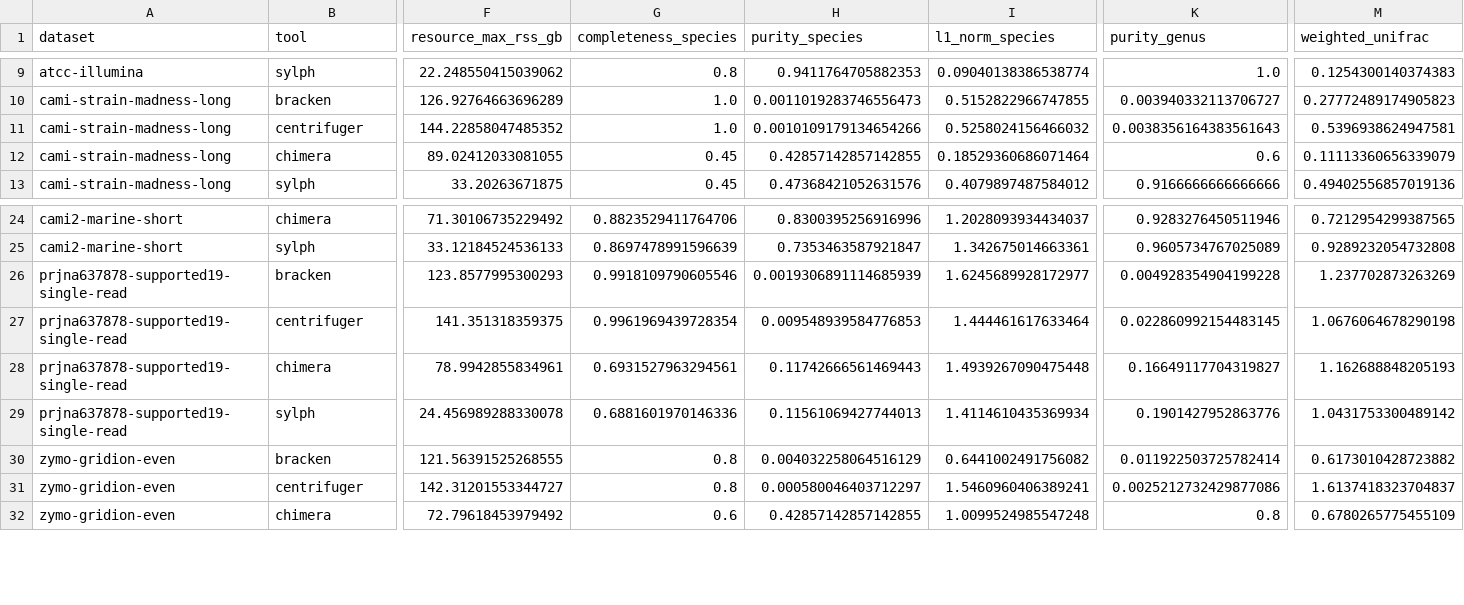
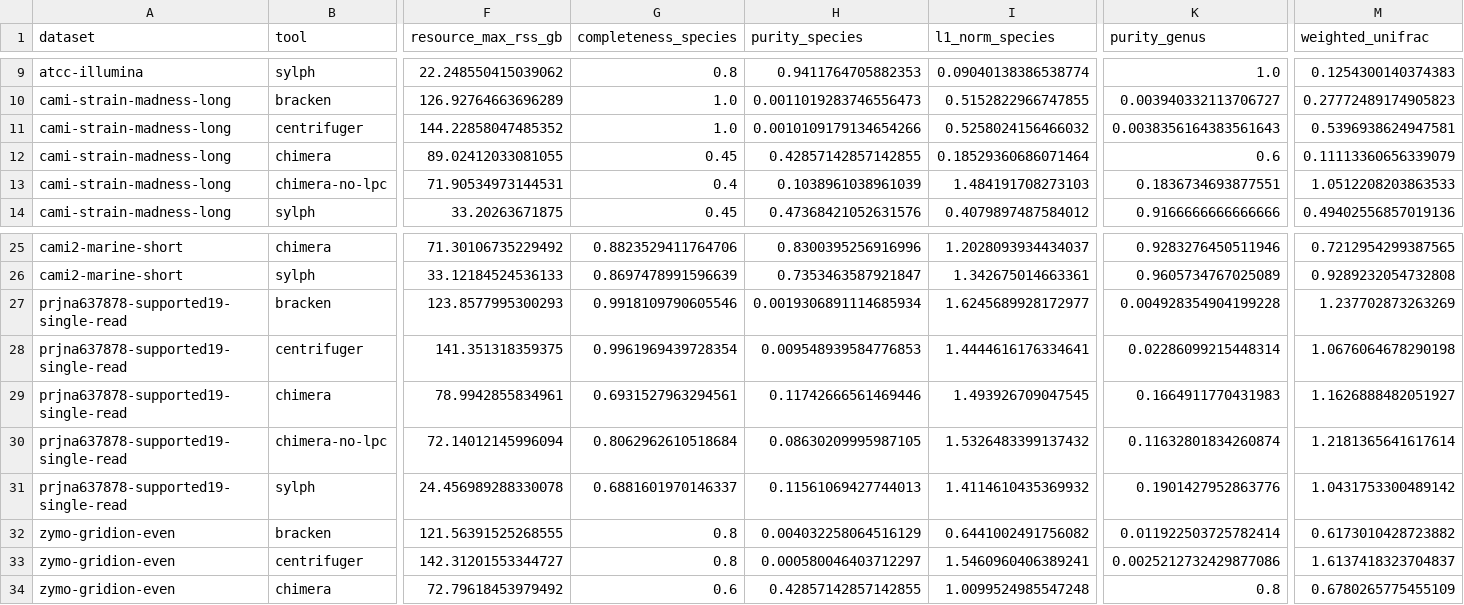
Before and after one commit to LoadStar822/ChimeraBenchmark, a TSV file: results/profile/summary.tsv, drawn as a sheet; only a part is shown, gaps mark what is left out; addresses are those after the commit; rows hold the shown columns only; the diff names each change by its address in the sheet, - before the commit and + after, or states it on an @@ line.

```diff
--- a/results/profile/summary.tsv
+++ b/results/profile/summary.tsv
+row 13: cami-strain-madness-long | chimera-no-lpc | 71.90534973144531 | 0.4 | 0.1038961038961039 | 1.484191708273103 | 0.1836734693877551 | 1.0512208203863533
-H27 (purity_species): 0.0019306891114685939
+H27 (purity_species): 0.0019306891114685934
-I28 (l1_norm_species): 1.444461617633464
+I28 (l1_norm_species): 1.4444616176334641
-K28 (purity_genus): 0.022860992154483145
+K28 (purity_genus): 0.02286099215448314
-H29 (purity_species): 0.11742666561469443
+H29 (purity_species): 0.11742666561469446
-I29 (l1_norm_species): 1.4939267090475448
+I29 (l1_norm_species): 1.493926709047545
-K29 (purity_genus): 0.16649117704319827
+K29 (purity_genus): 0.1664911770431983
-M29 (weighted_unifrac): 1.162688848205193
+M29 (weighted_unifrac): 1.1626888482051927
+row 30: prjna637878-supported19-single-read | chimera-no-lpc | 72.14012145996094 | 0.8062962610518684 | 0.08630209995987105 | 1.5326483399137432 | 0.11632801834260874 | 1.2181365641617614
-G31 (completeness_species): 0.6881601970146336
+G31 (completeness_species): 0.6881601970146337
-I31 (l1_norm_species): 1.4114610435369934
+I31 (l1_norm_species): 1.4114610435369932
```
Also changed, not shown: results/classify/sample_metrics.tsv, results/classify/summary.tsv, 6 other files.
